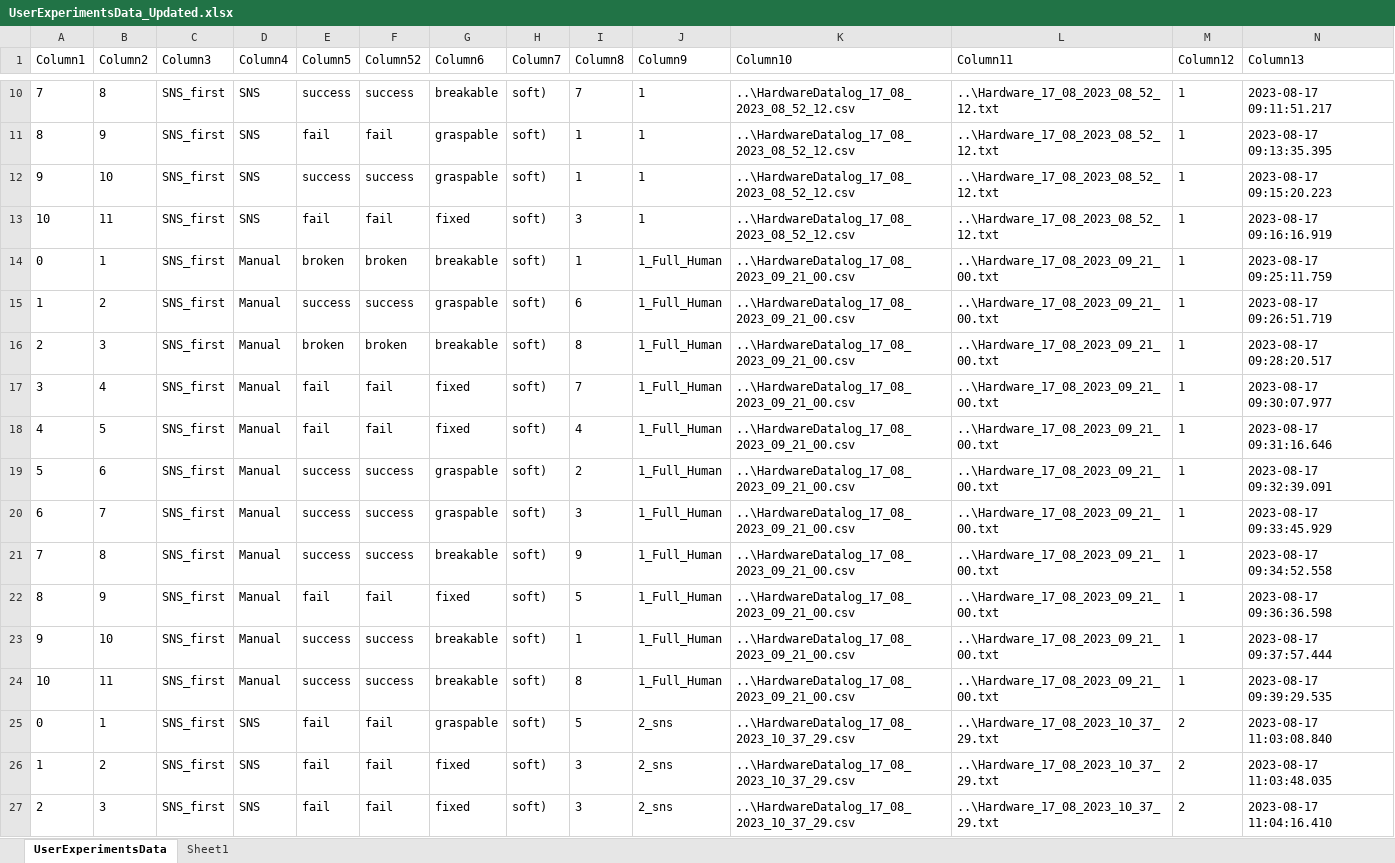
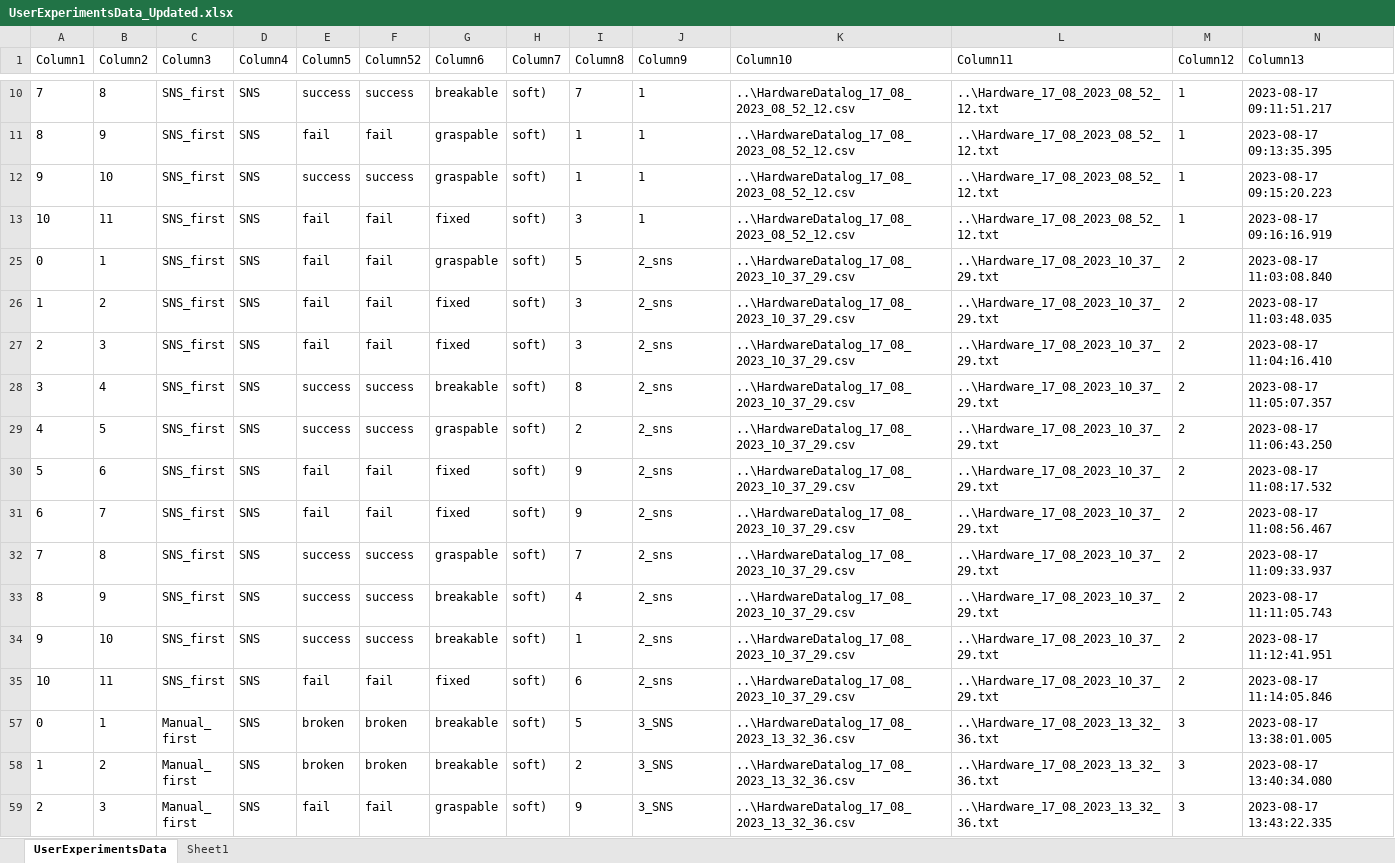
Before and after one commit to sid200016/Sid-OCRL-Project, an Excel workbook: datalogs/Data Analysis/UserExperimentsData_Updated.xlsx, sheet UserExperimentsData, drawn as a sheet; only a part is shown, gaps mark what is left out; the shorter side is filled out with more unchanged rows; values as stored, in another font and other column widths than the file's, no borders; table styles not drawn; rows hold the shown columns only; the diff covers the shown part only; the diff names each change by its address in the sheet, - before the commit and + after, or states it on an @@ line.

```diff
--- a/datalogs/Data Analysis/UserExperimentsData_Updated.xlsx (sheet UserExperimentsData)
+++ b/datalogs/Data Analysis/UserExperimentsData_Updated.xlsx (sheet UserExperimentsData)
@@ row 14 hidden: 0 | 1 | SNS_first | Manual | broken | broken | breakable | soft) | 1 | 1_Full_Human | ..\HardwareDatalog_17_08_2023_09_21_00.csv | ..\Hardware_17_08_2023_09_21_00.txt | 1 | 2023-08-17 09:25:11.759 @@
@@ row 15 hidden: 1 | 2 | SNS_first | Manual | success | success | graspable | soft) | 6 | 1_Full_Human | ..\HardwareDatalog_17_08_2023_09_21_00.csv | ..\Hardware_17_08_2023_09_21_00.txt | 1 | 2023-08-17 09:26:51.719 @@
@@ row 16 hidden: 2 | 3 | SNS_first | Manual | broken | broken | breakable | soft) | 8 | 1_Full_Human | ..\HardwareDatalog_17_08_2023_09_21_00.csv | ..\Hardware_17_08_2023_09_21_00.txt | 1 | 2023-08-17 09:28:20.517 @@
@@ row 17 hidden: 3 | 4 | SNS_first | Manual | fail | fail | fixed | soft) | 7 | 1_Full_Human | ..\HardwareDatalog_17_08_2023_09_21_00.csv | ..\Hardware_17_08_2023_09_21_00.txt | 1 | 2023-08-17 09:30:07.977 @@
@@ row 18 hidden: 4 | 5 | SNS_first | Manual | fail | fail | fixed | soft) | 4 | 1_Full_Human | ..\HardwareDatalog_17_08_2023_09_21_00.csv | ..\Hardware_17_08_2023_09_21_00.txt | 1 | 2023-08-17 09:31:16.646 @@
@@ row 19 hidden: 5 | 6 | SNS_first | Manual | success | success | graspable | soft) | 2 | 1_Full_Human | ..\HardwareDatalog_17_08_2023_09_21_00.csv | ..\Hardware_17_08_2023_09_21_00.txt | 1 | 2023-08-17 09:32:39.091 @@
@@ row 20 hidden: 6 | 7 | SNS_first | Manual | success | success | graspable | soft) | 3 | 1_Full_Human | ..\HardwareDatalog_17_08_2023_09_21_00.csv | ..\Hardware_17_08_2023_09_21_00.txt | 1 | 2023-08-17 09:33:45.929 @@
@@ row 21 hidden: 7 | 8 | SNS_first | Manual | success | success | breakable | soft) | 9 | 1_Full_Human | ..\HardwareDatalog_17_08_2023_09_21_00.csv | ..\Hardware_17_08_2023_09_21_00.txt | 1 | 2023-08-17 09:34:52.558 @@
@@ row 22 hidden: 8 | 9 | SNS_first | Manual | fail | fail | fixed | soft) | 5 | 1_Full_Human | ..\HardwareDatalog_17_08_2023_09_21_00.csv | ..\Hardware_17_08_2023_09_21_00.txt | 1 | 2023-08-17 09:36:36.598 @@
@@ row 23 hidden: 9 | 10 | SNS_first | Manual | success | success | breakable | soft) | 1 | 1_Full_Human | ..\HardwareDatalog_17_08_2023_09_21_00.csv | ..\Hardware_17_08_2023_09_21_00.txt | 1 | 2023-08-17 09:37:57.444 @@
@@ row 24 hidden: 10 | 11 | SNS_first | Manual | success | success | breakable | soft) | 8 | 1_Full_Human | ..\HardwareDatalog_17_08_2023_09_21_00.csv | ..\Hardware_17_08_2023_09_21_00.txt | 1 | 2023-08-17 09:39:29.535 @@
```
Also changed, not shown: 1 removed row and 31 hidden or unhidden rows elsewhere in this sheet, hidden cells, datalogs/Data Analysis/SummarySuccess.xlsx, 24 other files.
